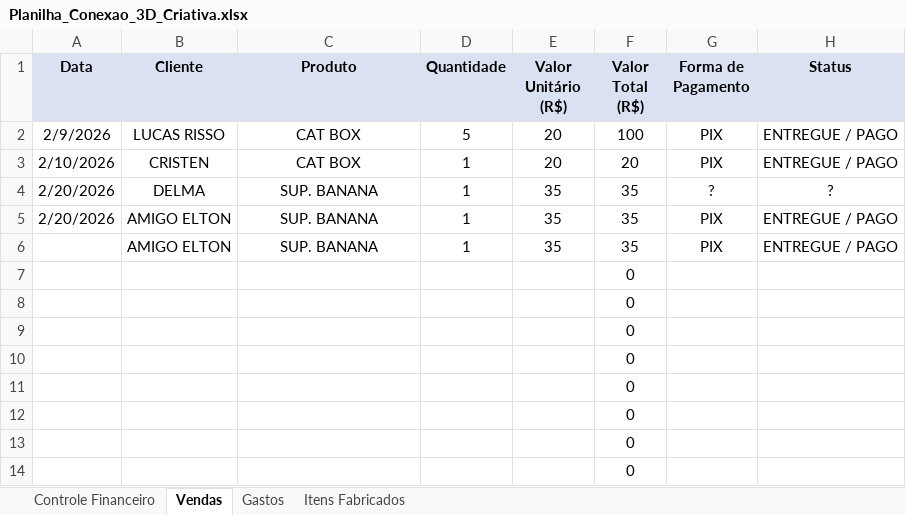
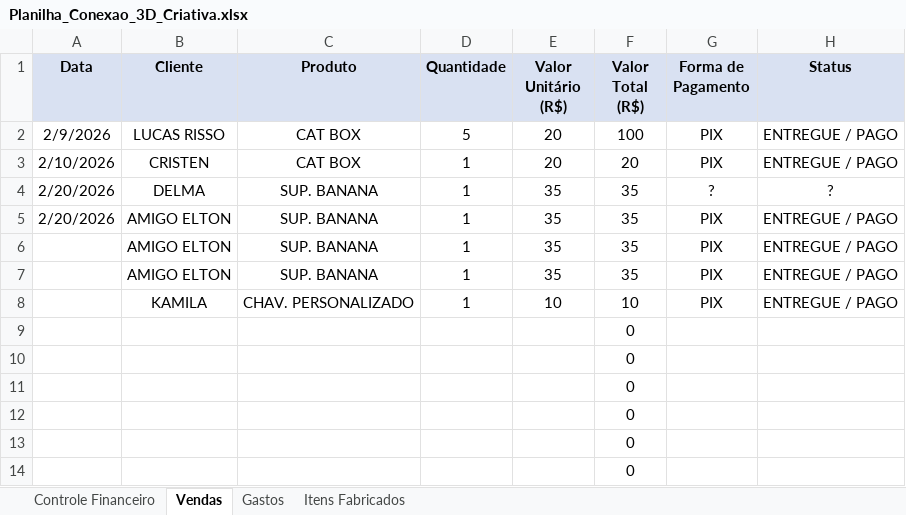
Before and after one commit to ClaudioSperb/impressao-3D, an Excel workbook: Impressao 3D/Planilha_Conexao_3D_Criativa.xlsx, sheet Vendas, drawn as a sheet; only a part is shown; values as stored, in another font and other column widths than the file's, no borders; removed rows and columns are numbered as before the commit, all else as after; the diff names each change by its address in the sheet, - before the commit and + after, or states it on an @@ line.

Commit message:
VALORES ATUALIZADOS

```diff
--- a/Impressao 3D/Planilha_Conexao_3D_Criativa.xlsx (sheet Vendas)
+++ b/Impressao 3D/Planilha_Conexao_3D_Criativa.xlsx (sheet Vendas)
-row 7:  |  |  |  |  | 0
-row 8:  |  |  |  |  | 0
+row 7:  | AMIGO ELTON | SUP. BANANA | 1 | 35 | 35 | PIX | ENTREGUE / PAGO
+row 8:  | KAMILA | CHAV. PERSONALIZADO | 1 | 10 | 10 | PIX | ENTREGUE / PAGO
```
